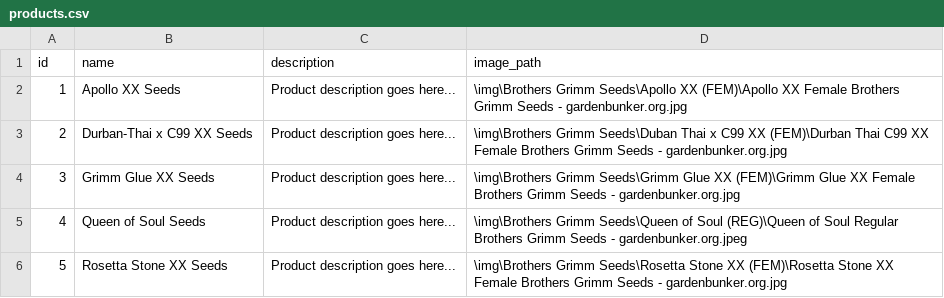
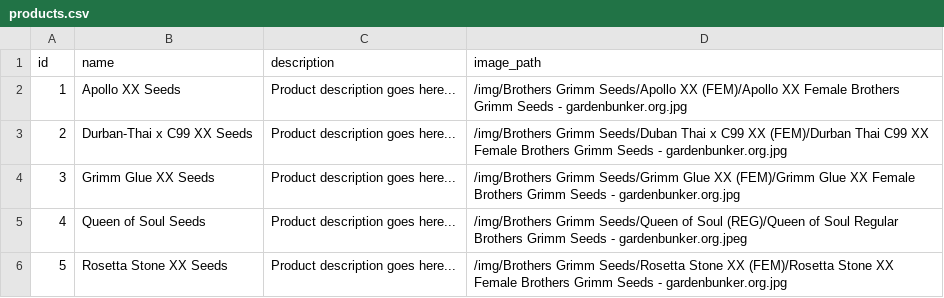
Before and after one commit to grdnbnkr/brothersgrimmseeds, a CSV file: data/products.csv, drawn as a sheet.

Commit message:
Reformatted img paths

```diff
--- a/data/products.csv
+++ b/data/products.csv
@@ -1,6 +1,6 @@
 id,name,description,image_path
-1,Apollo XX Seeds,Product description goes here...,\img\Brothers Grimm Seeds\Apollo XX (FEM)\Apollo XX Female Brothers Grimm Seeds - gardenbunker.org.jpg
-2,Durban-Thai x C99 XX Seeds,Product description goes here...,\img\Brothers Grimm Seeds\Duban Thai x C99 XX (FEM)\Durban Thai C99 XX Female Brothers Grimm Seeds - gardenbunker.org.jpg
-3,Grimm Glue XX Seeds,Product description goes here...,\img\Brothers Grimm Seeds\Grimm Glue XX (FEM)\Grimm Glue XX Female Brothers Grimm Seeds - gardenbunker.org.jpg
-4,Queen of Soul Seeds,Product description goes here...,\img\Brothers Grimm Seeds\Queen of Soul (REG)\Queen of Soul Regular Brothers Grimm Seeds - gardenbunker.org.jpeg
-5,Rosetta Stone XX Seeds,Product description goes here...,\img\Brothers Grimm Seeds\Rosetta Stone XX (FEM)\Rosetta Stone XX Female Brothers Grimm Seeds - gardenbunker.org.jpg
+1,Apollo XX Seeds,Product description goes here...,/img/Brothers Grimm Seeds/Apollo XX (FEM)/Apollo XX Female Brothers Grimm Seeds - gardenbunker.org.jpg
+2,Durban-Thai x C99 XX Seeds,Product description goes here...,/img/Brothers Grimm Seeds/Duban Thai x C99 XX (FEM)/Durban Thai C99 XX Female Brothers Grimm Seeds - gardenbunker.org.jpg
+3,Grimm Glue XX Seeds,Product description goes here...,/img/Brothers Grimm Seeds/Grimm Glue XX (FEM)/Grimm Glue XX Female Brothers Grimm Seeds - gardenbunker.org.jpg
+4,Queen of Soul Seeds,Product description goes here...,/img/Brothers Grimm Seeds/Queen of Soul (REG)/Queen of Soul Regular Brothers Grimm Seeds - gardenbunker.org.jpeg
+5,Rosetta Stone XX Seeds,Product description goes here...,/img/Brothers Grimm Seeds/Rosetta Stone XX (FEM)/Rosetta Stone XX Female Brothers Grimm Seeds - gardenbunker.org.jpg
```
